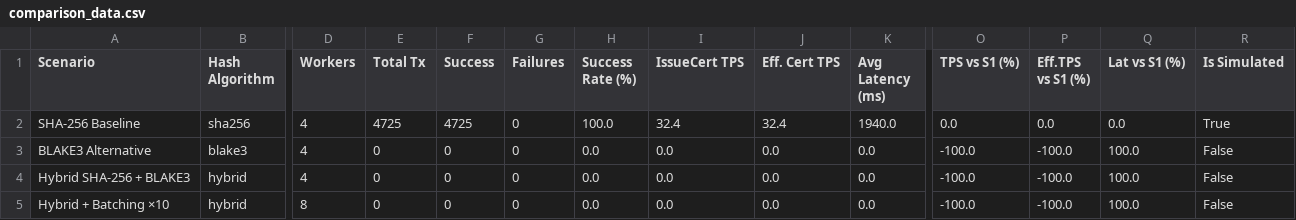
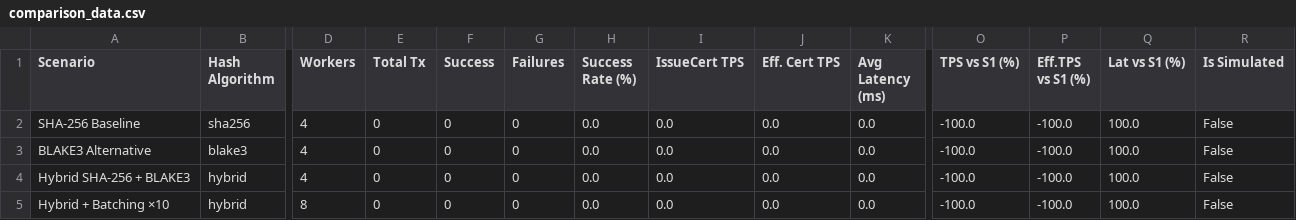
Before and after one commit to NawalAlragwi/fabricNew, a CSV file: results/final_comparison/comparison_data.csv, drawn as a sheet; only a part is shown, gaps mark what is left out; the diff names each change by its address in the sheet, - before the commit and + after, or states it on an @@ line.

```diff
--- a/results/final_comparison/comparison_data.csv
+++ b/results/final_comparison/comparison_data.csv
-E2 (Total Tx): 4725
+E2 (Total Tx): 0
-F2 (Success): 4725
+F2 (Success): 0
-H2 (Success Rate (%)): 100.0
+H2 (Success Rate (%)): 0.0
-I2 (IssueCert TPS): 32.4
+I2 (IssueCert TPS): 0.0
-J2 (Eff. Cert TPS): 32.4
+J2 (Eff. Cert TPS): 0.0
-K2 (Avg Latency (ms)): 1940.0
+K2 (Avg Latency (ms)): 0.0
-O2 (TPS vs S1 (%)): 0.0
+O2 (TPS vs S1 (%)): -100.0
-P2 (Eff.TPS vs S1 (%)): 0.0
+P2 (Eff.TPS vs S1 (%)): -100.0
-Q2 (Lat vs S1 (%)): 0.0
+Q2 (Lat vs S1 (%)): 100.0
-R2 (Is Simulated): True
+R2 (Is Simulated): False
```
Also changed, not shown: results/final_comparison/per_operation_data.csv, 24 other files.
